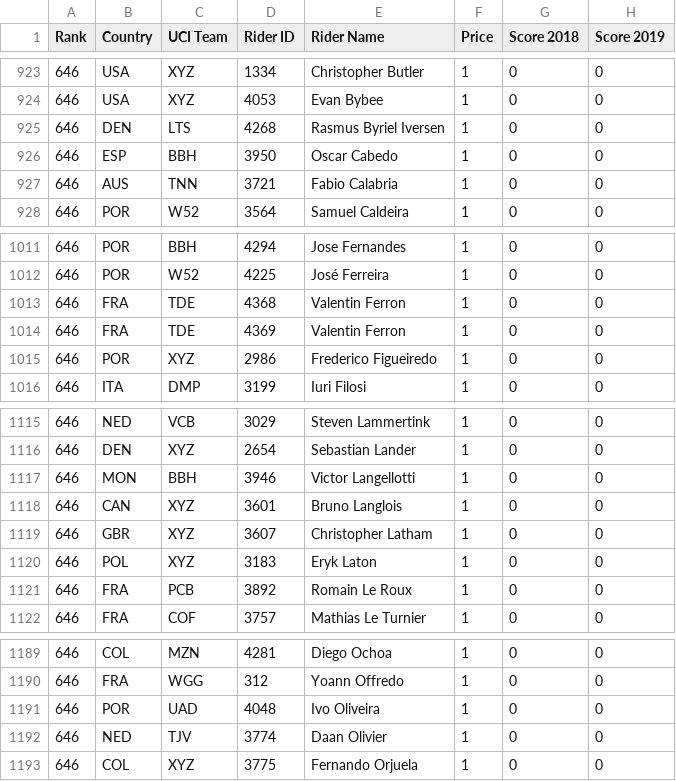
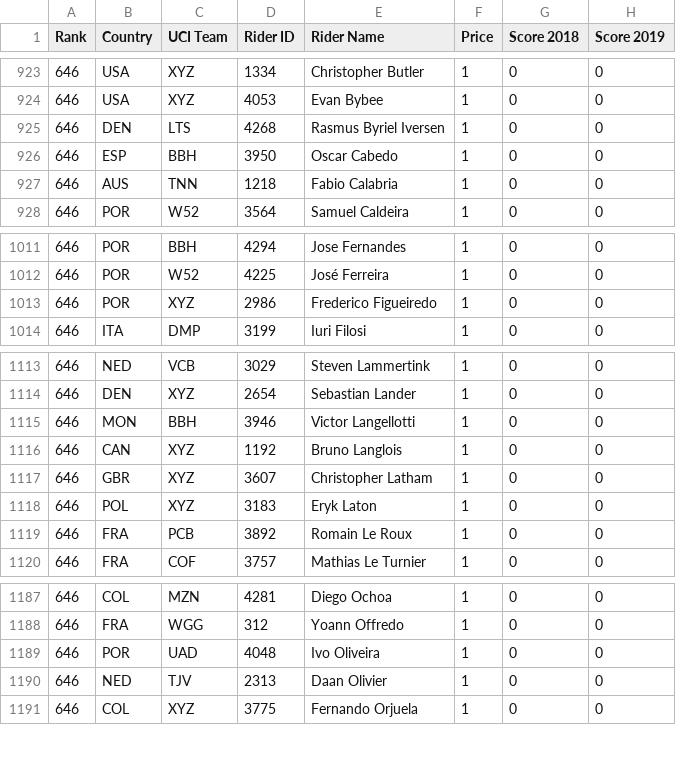
Before and after one commit to drewlevitt/fantasy-cycling, a CSV file: data/FSA_DS_Men2019.csv, drawn as a sheet; only a part is shown, gaps mark what is left out.

```diff
--- a/data/FSA_DS_Men2019.csv
+++ b/data/FSA_DS_Men2019.csv
@@ -926,3 +926,3 @@
 646,"ESP","BBH",3950,"Oscar Cabedo",1,0,0
-646,"AUS","TNN",3721,"Fabio Calabria",1,0,0
+646,"AUS","TNN",1218,"Fabio Calabria",1,0,0
 646,"POR","W52",3564,"Samuel Caldeira",1,0,0
@@ -1012,4 +1012,2 @@
 646,"POR","W52",4225,"José Ferreira",1,0,0
-646,"FRA","TDE",4368,"Valentin Ferron",1,0,0
-646,"FRA","TDE",4369,"Valentin Ferron",1,0,0
 646,"POR","XYZ",2986,"Frederico Figueiredo",1,0,0
@@ -1117,3 +1115,3 @@
 646,"MON","BBH",3946,"Victor Langellotti",1,0,0
-646,"CAN","XYZ",3601,"Bruno Langlois",1,0,0
+646,"CAN","XYZ",1192,"Bruno Langlois",1,0,0
 646,"GBR","XYZ",3607,"Christopher Latham",1,0,0
@@ -1191,3 +1189,3 @@
 646,"POR","UAD",4048,"Ivo Oliveira",1,0,0
-646,"NED","TJV",3774,"Daan Olivier",1,0,0
+646,"NED","TJV",2313,"Daan Olivier",1,0,0
 646,"COL","XYZ",3775,"Fernando Orjuela",1,0,0
```
Also changed, not shown: data/FSA_DS_Men2010.csv, data/FSA_DS_Men2014.csv, 19 other files.
